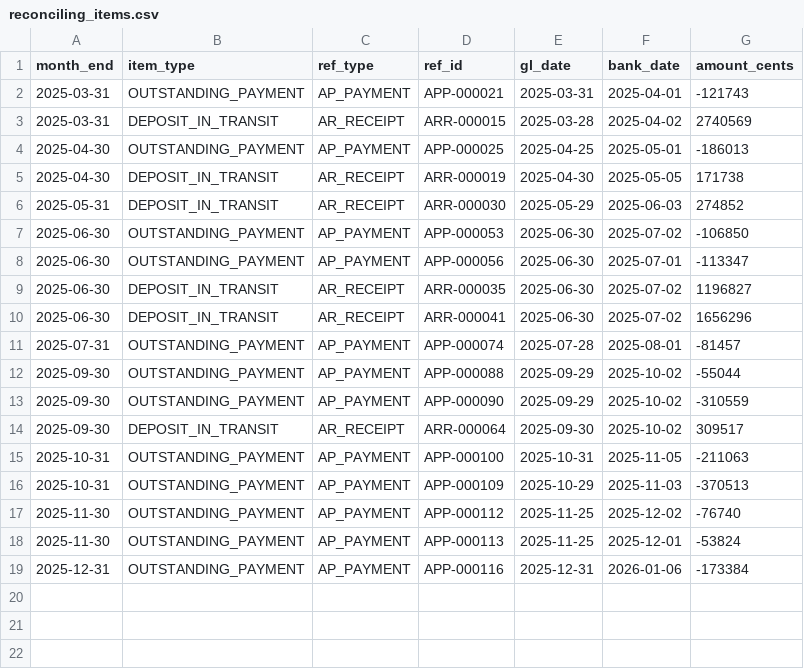
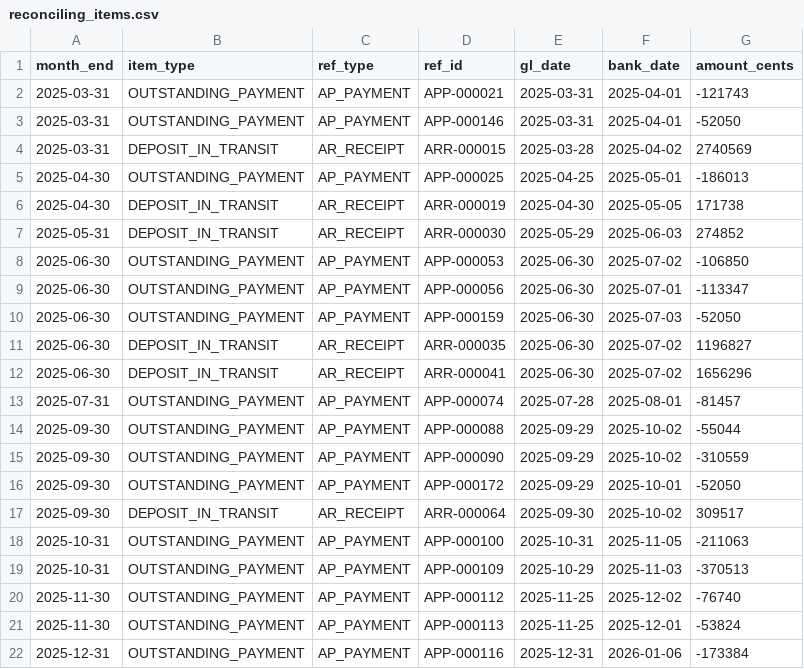
Before and after one commit to mehmetsean/ledgercheck, a CSV file: examples/synthbiz-seed42-12m/reconciling_items.csv, drawn as a sheet; the diff names each change by its address in the sheet, - before the commit and + after, or states it on an @@ line.

```diff
--- a/examples/synthbiz-seed42-12m/reconciling_items.csv
+++ b/examples/synthbiz-seed42-12m/reconciling_items.csv
+row 3: 2025-03-31 | OUTSTANDING_PAYMENT | AP_PAYMENT | APP-000146 | 2025-03-31 | 2025-04-01 | -52050
+row 10: 2025-06-30 | OUTSTANDING_PAYMENT | AP_PAYMENT | APP-000159 | 2025-06-30 | 2025-07-03 | -52050
+row 16: 2025-09-30 | OUTSTANDING_PAYMENT | AP_PAYMENT | APP-000172 | 2025-09-29 | 2025-10-01 | -52050
```
Also changed, not shown: examples/synthbiz-seed42-12m/ap_payments.csv, examples/synthbiz-seed42-12m/bank_transactions.csv, 27 other files.
